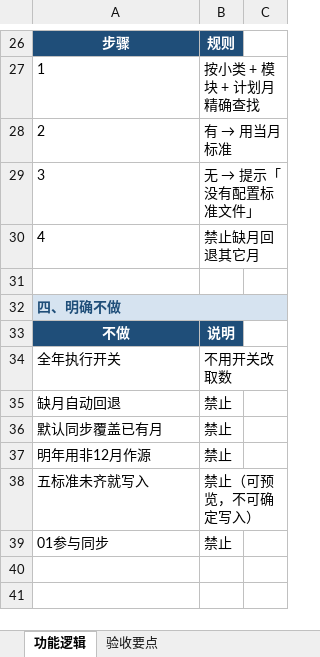
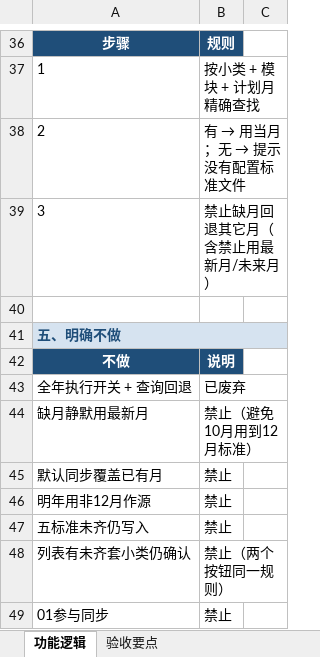
Before and after one commit to chaofan66/equipment_management, an Excel workbook: 标准文件-同步全年与同步明年-功能逻辑.xlsx, sheet 功能逻辑, drawn as a sheet; only a part is shown, gaps mark what is left out; values as stored, in another font and other column widths than the file's, no borders; removed rows and columns are numbered as before the commit, all else as after; the diff covers the shown part only; the diff names each change by its address in the sheet, - before the commit and + after, or states it on an @@ line.

```diff
--- a/标准文件-同步全年与同步明年-功能逻辑.xlsx (sheet 功能逻辑)
+++ b/标准文件-同步全年与同步明年-功能逻辑.xlsx (sheet 功能逻辑)
@@ B38: 有 → 用当月标准 → 有 → 用当月；无 → 提示没有配置标准文件 @@
@@ B39: 无 → 提示「没有配置标准文件」 → 禁止缺月回退其它月（含禁止用最新月/未来月） @@
-row 30: 4 | 禁止缺月回退其它月
-A41: 四、明确不做
+A41: 五、明确不做
-row 34: 全年执行开关 | 不用开关改取数
-row 35: 缺月自动回退 | 禁止
+row 43: 全年执行开关 + 查询回退 | 已废弃
+row 44: 缺月静默用最新月 | 禁止（避免10月用到12月标准）
-row 38: 五标准未齐就写入 | 禁止（可预览，不可确定写入）
+row 47: 五标准未齐仍写入 | 禁止
+row 48: 列表有未齐套小类仍确认 | 禁止（两个按钮同一规则）
```
Also changed, not shown: 13 added rows, 3 removed rows and 10 edited cells elsewhere in this sheet, sheet 验收要点, 2 other files.
